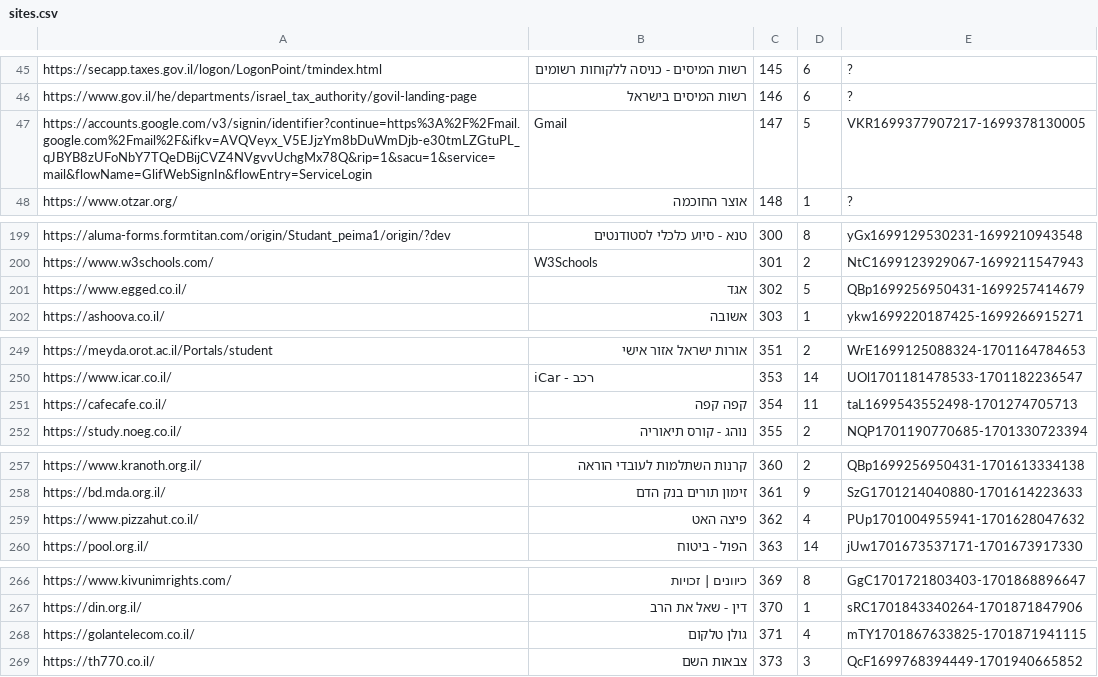
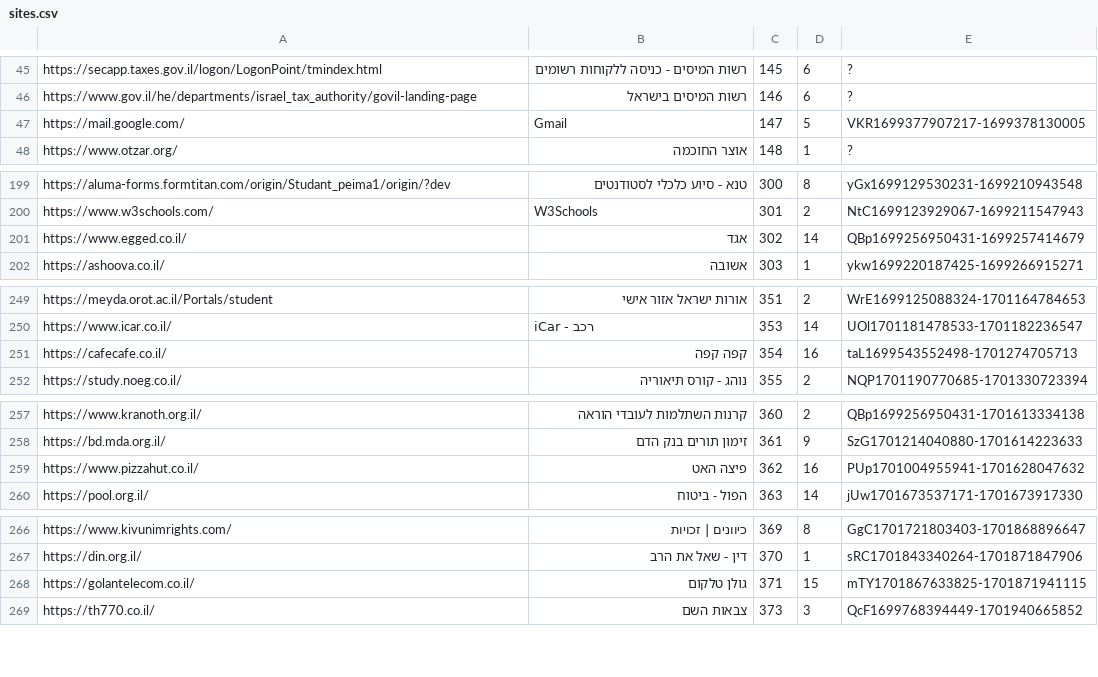
Before and after one commit to Zusman123/KosherWeb, a CSV file: sites.csv, drawn as a sheet; only a part is shown, gaps mark what is left out; the diff covers the shown part only.

```diff
--- a/sites.csv
+++ b/sites.csv
@@ -46,3 +46,3 @@ https://secapp.taxes.gov.il/logon/LogonPoint/tmindex.html,רשות המיסים
 https://www.gov.il/he/departments/israel_tax_authority/govil-landing-page,רשות המיסים בישראל,146,6,?
-https://accounts.google.com/v3/signin/identifier?continue=https%3A%2F%2Fmail.google.com%2Fmail%2F&ifkv=AVQVeyx_V5EJjzYm8bDuWmDjb-e30tmLZGtuPL_qJBYB8zUFoNbY7TQeDBijCVZ4NVgvvUchgMx78Q&rip=1&sacu=1&service=mail&flowName=GlifWebSignIn&flowEntry=ServiceLogin,Gmail,147,5,VKR1699377907217-1699378130005
+https://mail.google.com/,Gmail,147,5,VKR1699377907217-1699378130005
 https://www.otzar.org/,אוצר החוכמה,148,1,?
@@ -200,3 +200,3 @@ https://aluma-forms.formtitan.com/origin/Studant_peima1/origin/?dev,טנא - ס
 https://www.w3schools.com/,W3Schools,301,2,NtC1699123929067-1699211547943
-https://www.egged.co.il/,אגד,302,5,QBp1699256950431-1699257414679
+https://www.egged.co.il/,אגד,302,14,QBp1699256950431-1699257414679
 https://ashoova.co.il/,אשובה,303,1,ykw1699220187425-1699266915271
@@ -250,3 +250,3 @@ https://meyda.orot.ac.il/Portals/student,אורות ישראל אזור אישי
 https://www.icar.co.il/,iCar - רכב,353,14,UOl1701181478533-1701182236547
-https://cafecafe.co.il/,קפה קפה,354,11,taL1699543552498-1701274705713
+https://cafecafe.co.il/,קפה קפה,354,16,taL1699543552498-1701274705713
 https://study.noeg.co.il/,נוהג - קורס תיאוריה,355,2,NQP1701190770685-1701330723394
@@ -258,3 +258,3 @@ https://www.kranoth.org.il/,קרנות השתלמות לעובדי הוראה,36
 https://bd.mda.org.il/,זימון תורים בנק הדם,361,9,SzG1701214040880-1701614223633
-https://www.pizzahut.co.il/,פיצה האט,362,4,PUp1701004955941-1701628047632
+https://www.pizzahut.co.il/,פיצה האט,362,16,PUp1701004955941-1701628047632
 https://pool.org.il/,הפול - ביטוח,363,14,jUw1701673537171-1701673917330
@@ -267,3 +267,3 @@ https://www.kivunimrights.com/,כיוונים | זכויות,369,8,GgC1701721803
 https://din.org.il/,דין - שאל את הרב,370,1,sRC1701843340264-1701871847906
-https://golantelecom.co.il/,גולן טלקום,371,4,mTY1701867633825-1701871941115
+https://golantelecom.co.il/,גולן טלקום,371,15,mTY1701867633825-1701871941115
 https://th770.co.il/,צבאות השם,373,3,QcF1699768394449-1701940665852
```
Also changed, not shown: 3 added rows and 24 edited cells elsewhere in this file.
